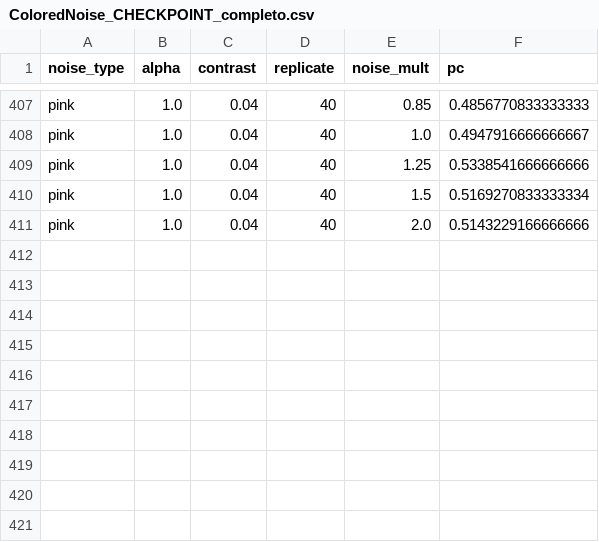
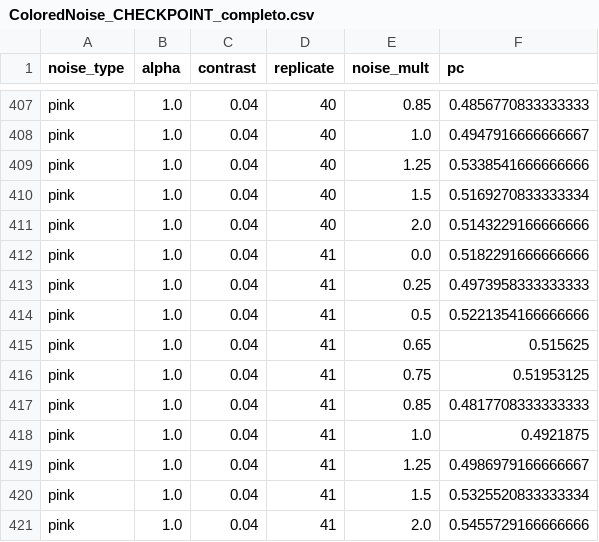
Before and after one commit to diegothediablo/nome-repo, a CSV file: ColoredNoise_CHECKPOINT_completo.csv, drawn as a sheet; only a part is shown, gaps mark what is left out; the diff names each change by its address in the sheet, - before the commit and + after, or states it on an @@ line.

Commit message:
checkpoint ColoredNoise_CHECKPOINT_completo n=420 2026-03-19 14:09

```diff
--- a/ColoredNoise_CHECKPOINT_completo.csv
+++ b/ColoredNoise_CHECKPOINT_completo.csv
+row 412: pink | 1.0 | 0.04 | 41 | 0.0 | 0.5182291666666666
+row 413: pink | 1.0 | 0.04 | 41 | 0.25 | 0.4973958333333333
+row 414: pink | 1.0 | 0.04 | 41 | 0.5 | 0.5221354166666666
+row 415: pink | 1.0 | 0.04 | 41 | 0.65 | 0.515625
+row 416: pink | 1.0 | 0.04 | 41 | 0.75 | 0.51953125
+row 417: pink | 1.0 | 0.04 | 41 | 0.85 | 0.4817708333333333
+row 418: pink | 1.0 | 0.04 | 41 | 1.0 | 0.4921875
+row 419: pink | 1.0 | 0.04 | 41 | 1.25 | 0.4986979166666667
+row 420: pink | 1.0 | 0.04 | 41 | 1.5 | 0.5325520833333334
+row 421: pink | 1.0 | 0.04 | 41 | 2.0 | 0.5455729166666666
```
